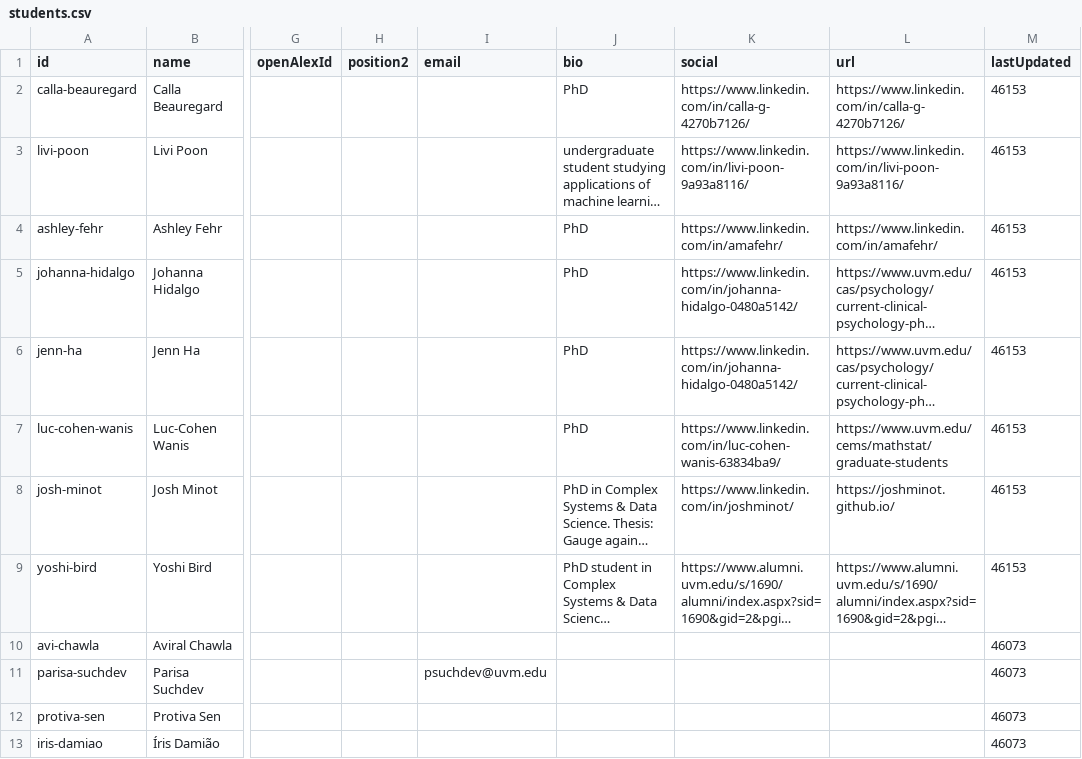
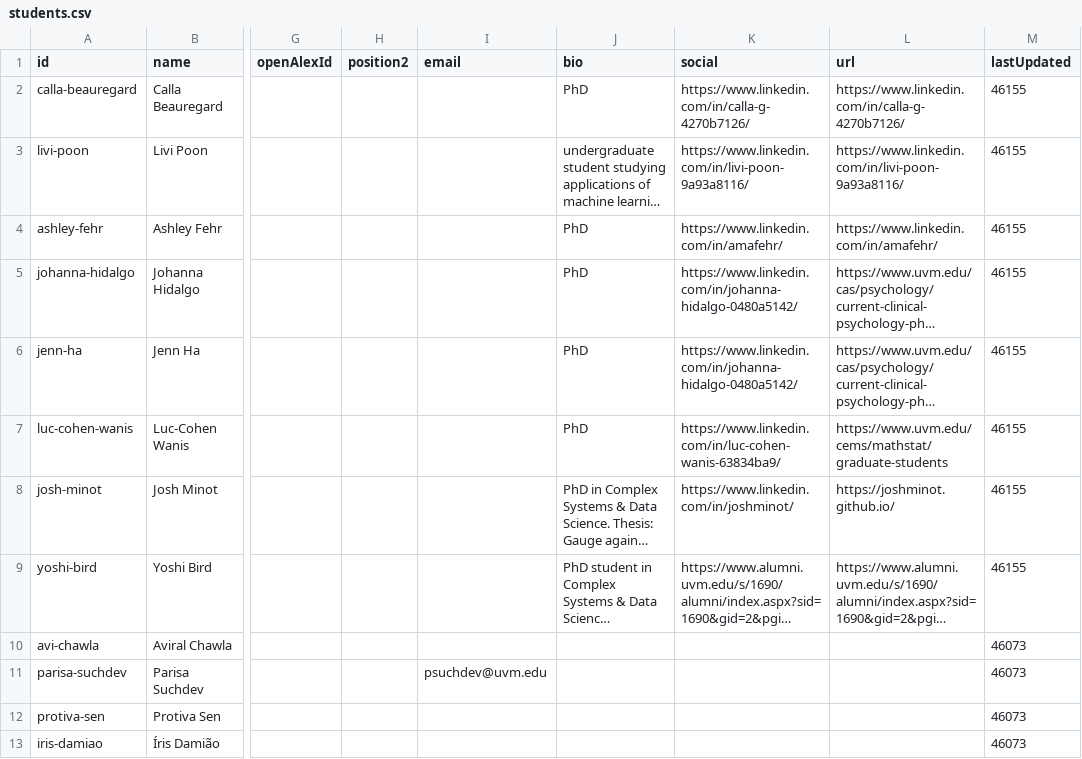
Before and after one commit to Vermont-Complex-Systems/vcsi-website, a CSV file: src/data/students.csv, drawn as a sheet; only a part is shown, gaps mark what is left out; long unchanged cells end in …; the diff names each change by its address in the sheet, - before the commit and + after, or states it on an @@ line.

```diff
--- a/src/data/students.csv
+++ b/src/data/students.csv
-M2:M9 (lastUpdated): 46153
+M2:M9 (lastUpdated): 46155
```
Also changed, not shown: src/data/members.csv, src/data/publications/lemurs.csv, 9 other files.
